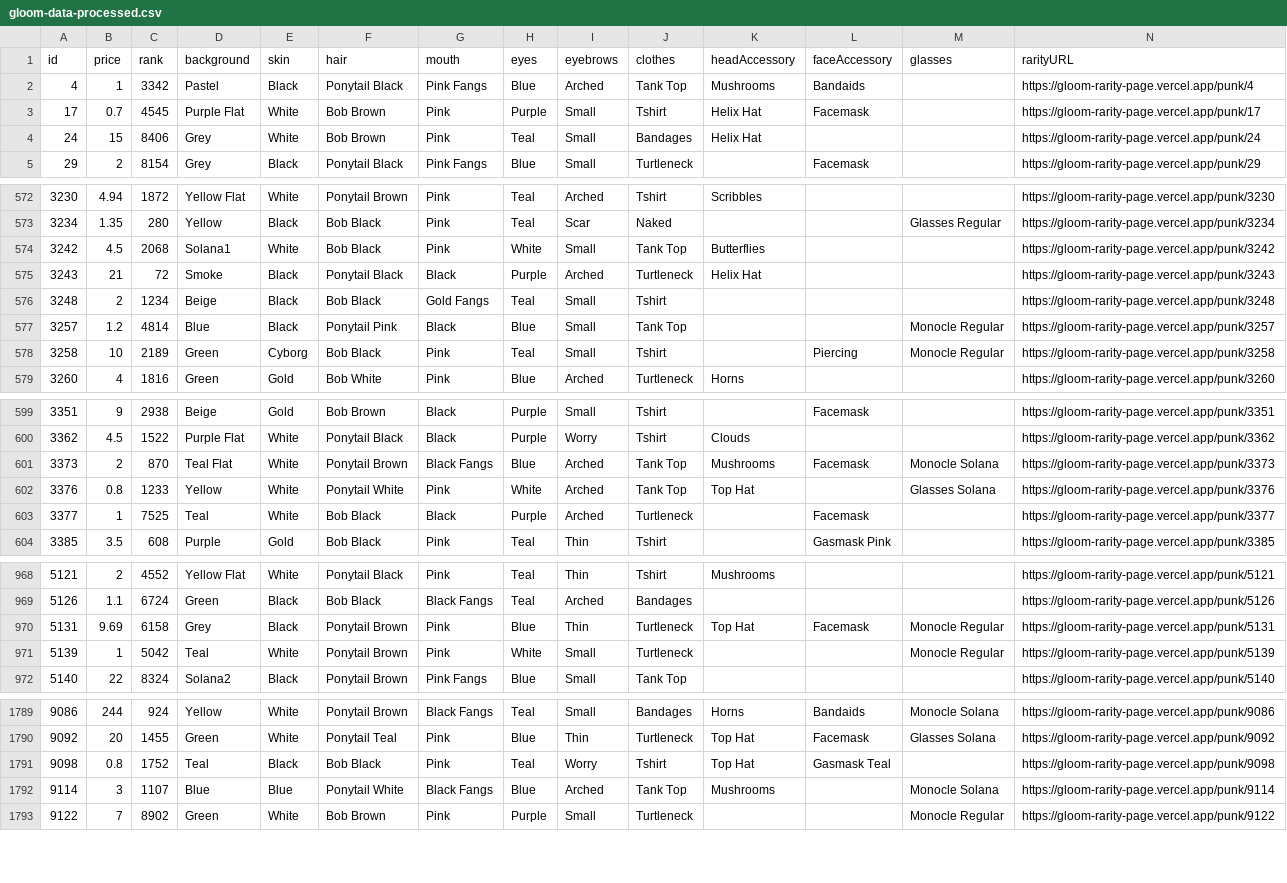
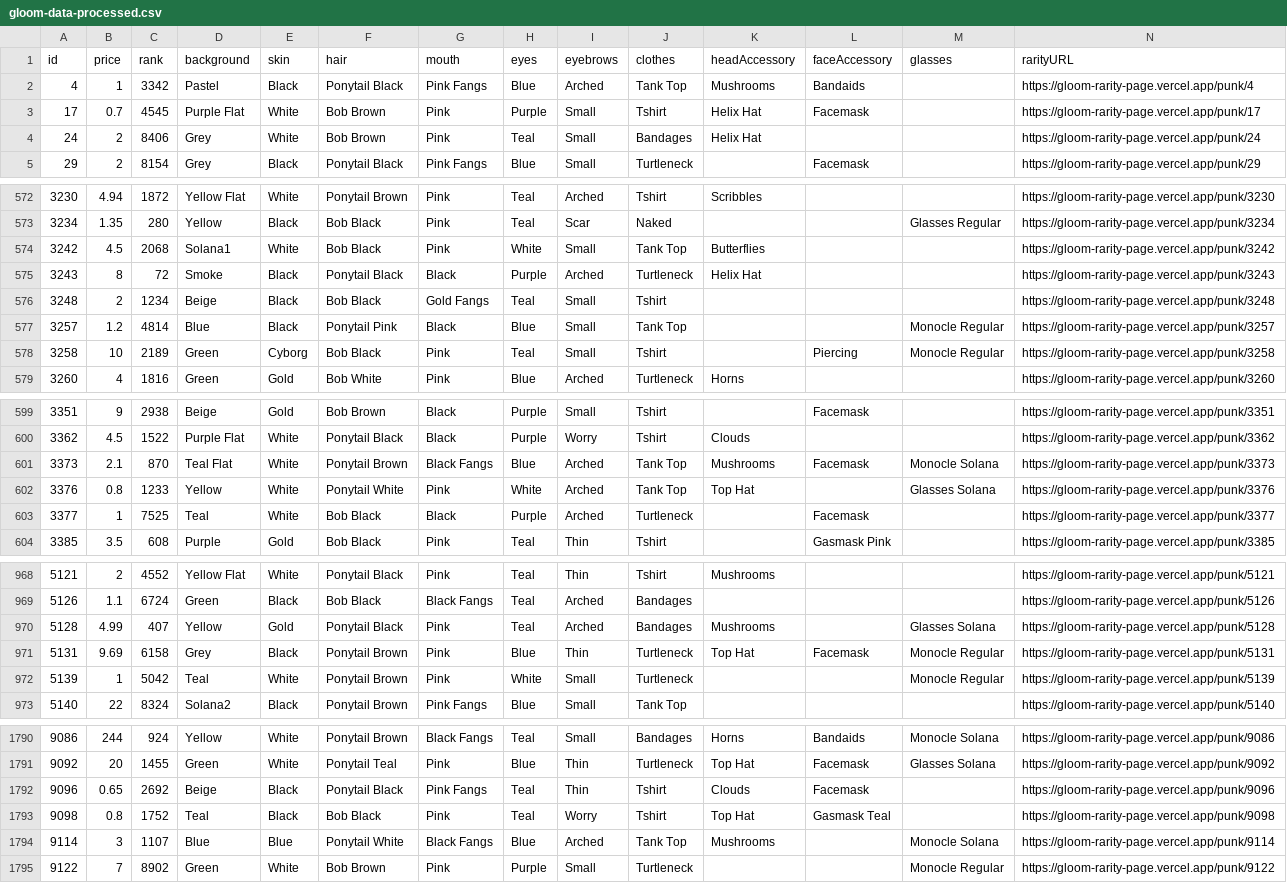
Before and after one commit to nobodykr/solanart-gloom-monitor, a CSV file: gloom-data-processed.csv, drawn as a sheet; only a part is shown, gaps mark what is left out; rows hold the shown columns only; the diff covers the shown part only; the diff names each change by its address in the sheet, - before the commit and + after, or states it on an @@ line.

Commit message:
Flat: latest data (2021-10-25T18:43:14.777Z) {   "date": "2021-10-25T18:43:14.777Z",   "files": [     {       "name": "gloom-data-processed.csv",       "deltaBytes": 433,       "source": "https://qzlsklfacc.medianetwork.cloud/nft_for_sale?collection=gloompunk"     }   ] }

```diff
--- a/gloom-data-processed.csv
+++ b/gloom-data-processed.csv
-B4 (price): 15
+B4 (price): 2
-B575 (price): 21
+B575 (price): 8
-B601 (price): 2
+B601 (price): 2.1
+row 970: 5128 | 4.99 | 407 | Yellow | Gold | Ponytail Black | Pink | Teal | Arched | Bandages | Mushrooms |  | Glasses Solana | https://gloom-rarity-page.vercel.app/punk/5128
+row 1792: 9096 | 0.65 | 2692 | Beige | Black | Ponytail Black | Pink Fangs | Teal | Thin | Tshirt | Clouds | Facemask |  | https://gloom-rarity-page.vercel.app/punk/9096
```
Also changed, not shown: 2 edited cells elsewhere in this file.
